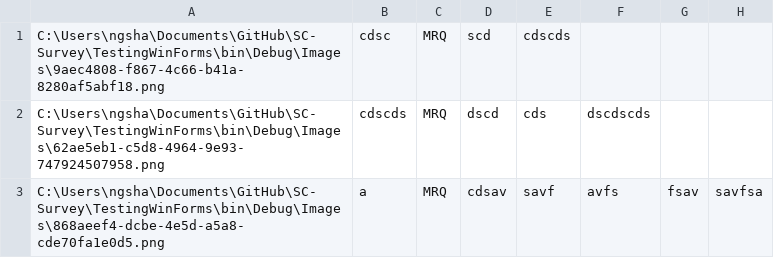
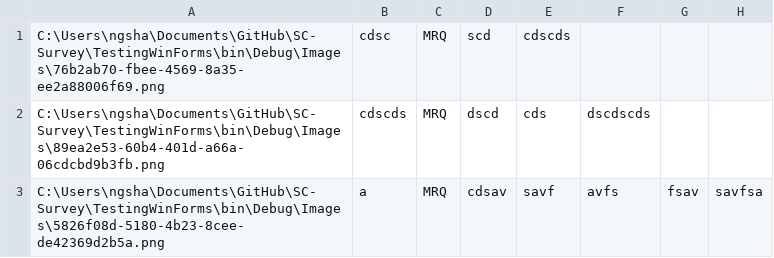
Before and after one commit to jovitaanderson/sc-survey, a CSV file: TestingWinForms/bin/Debug/admin/admin_questions.csv, drawn as a sheet.

```diff
--- a/TestingWinForms/bin/Debug/admin/admin_questions.csv
+++ b/TestingWinForms/bin/Debug/admin/admin_questions.csv
@@ -1,3 +1,3 @@
-C:\Users\ngsha\Documents\GitHub\SC-Survey\TestingWinForms\bin\Debug\Images\9aec4808-f867-4c66-b41a-8280af5abf18.png,cdsc,MRQ,scd,cdscds,,,,,,
-C:\Users\ngsha\Documents\GitHub\SC-Survey\TestingWinForms\bin\Debug\Images\62ae5eb1-c5d8-4964-9e93-747924507958.png,cdscds,MRQ,dscd,cds,dscdscds,,,,,
-C:\Users\ngsha\Documents\GitHub\SC-Survey\TestingWinForms\bin\Debug\Images\868aeef4-dcbe-4e5d-a5a8-cde70fa1e0d5.png,a,MRQ,cdsav,savf,avfs,fsav,savfsa,,,
+C:\Users\ngsha\Documents\GitHub\SC-Survey\TestingWinForms\bin\Debug\Images\76b2ab70-fbee-4569-8a35-ee2a88006f69.png,cdsc,MRQ,scd,cdscds,,,,,,
+C:\Users\ngsha\Documents\GitHub\SC-Survey\TestingWinForms\bin\Debug\Images\89ea2e53-60b4-401d-a66a-06cdcbd9b3fb.png,cdscds,MRQ,dscd,cds,dscdscds,,,,,
+C:\Users\ngsha\Documents\GitHub\SC-Survey\TestingWinForms\bin\Debug\Images\5826f08d-5180-4b23-8cee-de42369d2b5a.png,a,MRQ,cdsav,savf,avfs,fsav,savfsa,,,
```
Also changed, not shown: TestingWinForms/bin/Debug/ForDevelopersOnly/raw_data.csv, TestingWinForms/bin/Debug/admin/admin_advance.csv, 15 other files.
